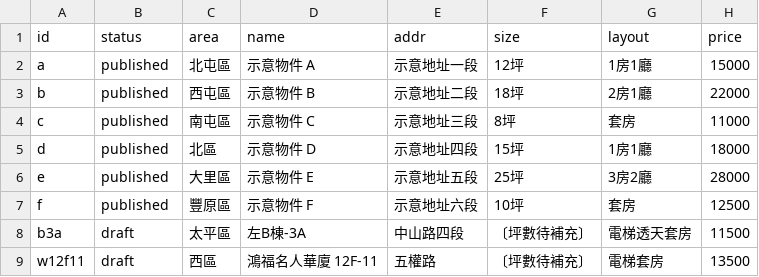
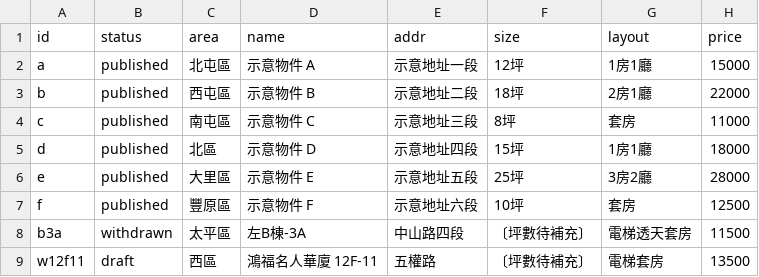
Before and after one commit to kyle-ai-lol/linshi-rental, a CSV file: data/listings.csv, drawn as a sheet; only a part is shown; the diff names each change by its address in the sheet, - before the commit and + after, or states it on an @@ line.

Commit message:
Add withdrawn status: 太平區 左B棟-3A moved to withdrawn (kept on file, not deleted, can re-publish later)

```diff
--- a/data/listings.csv
+++ b/data/listings.csv
-B8 (status): draft
+B8 (status): withdrawn
```
Also changed, not shown: 2 other files.
